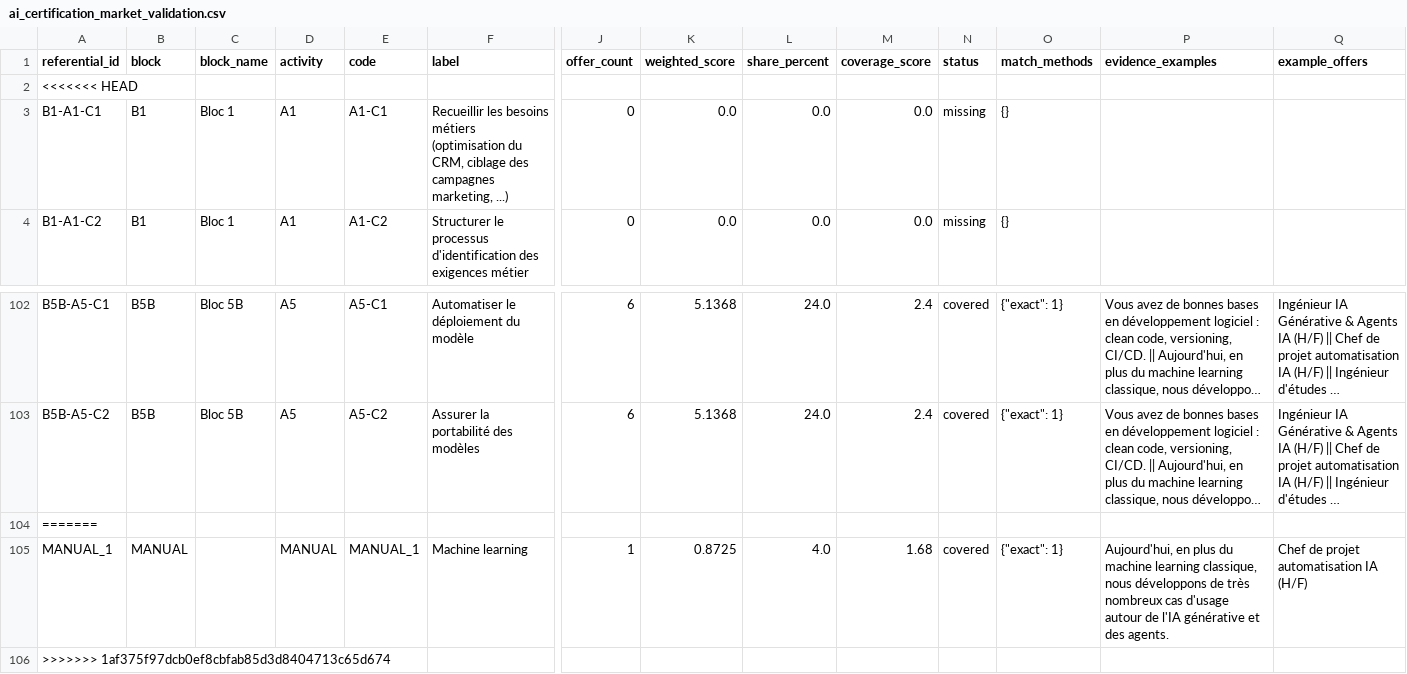
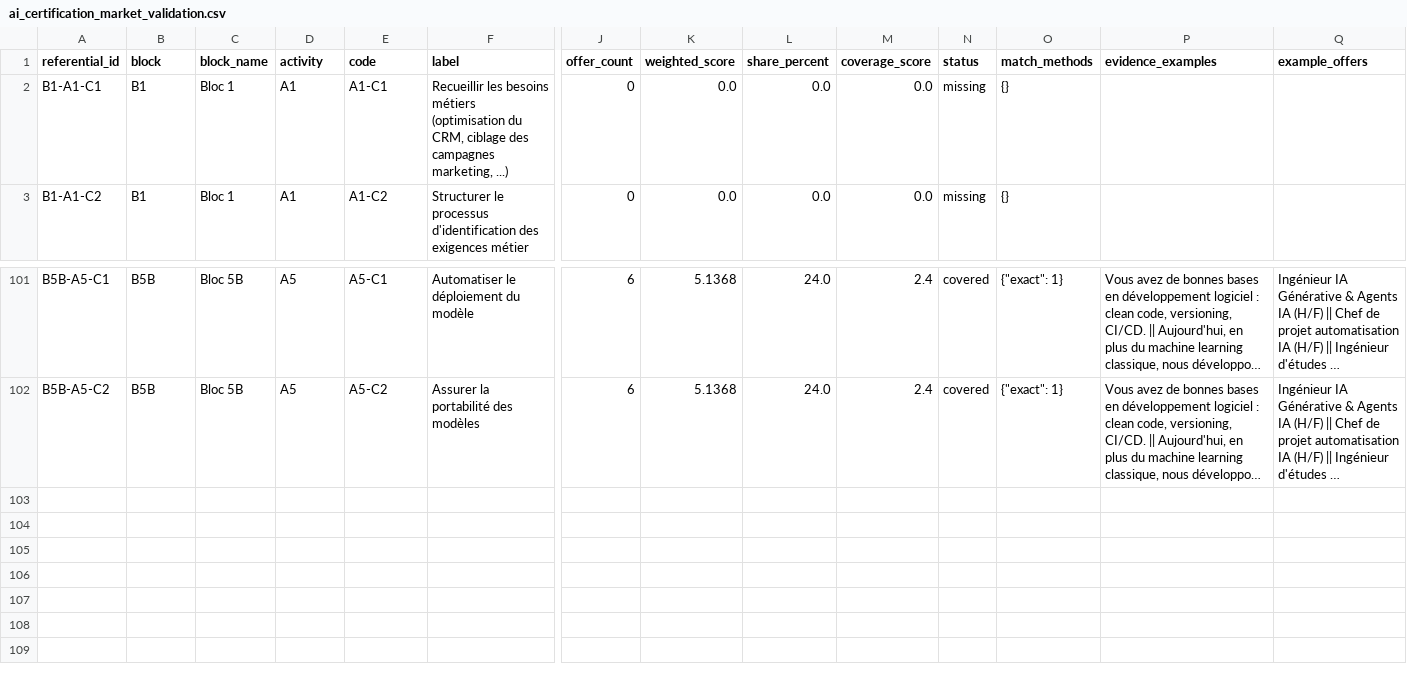
Before and after one commit to Antonlanghoff2/deepforma, a CSV file: data/reports/ai_certification_market/ai_certification_market_validation.csv, drawn as a sheet; only a part is shown, gaps mark what is left out; long unchanged cells end in …; rows hold the shown columns only; the diff names each change by its address in the sheet, - before the commit and + after, or states it on an @@ line.

Commit message:
data

```diff
--- a/data/reports/ai_certification_market/ai_certification_market_validation.csv
+++ b/data/reports/ai_certification_market/ai_certification_market_validation.csv
-row 2: <<<<<<< HEAD
-row 104: =======
-row 105: MANUAL_1 | MANUAL |  | MANUAL | MANUAL_1 | Machine learning | 1 | 0.8725 | 4.0 | 1.68 | covered | {"exact": 1} | Aujourd'hui, en plus du machine learning classique, nous développons de très nombreux cas d'usage autour de l'IA générative et des agents. | Chef de projet automatisation IA (H/F)
-row 106: >>>>>>> 1af375f97dcb0ef8cbfab85d3d8404713c65d674
```
Also changed, not shown: data/reports/ai_certification_market/ai_certification_market_gaps.csv, 8 other files.
